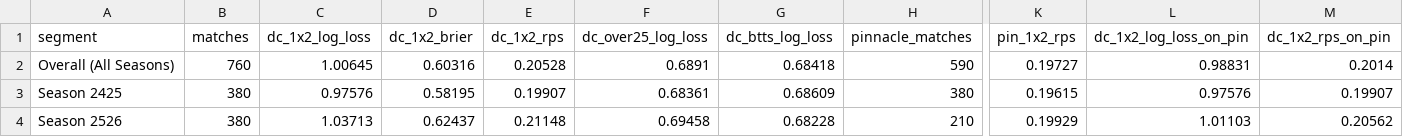
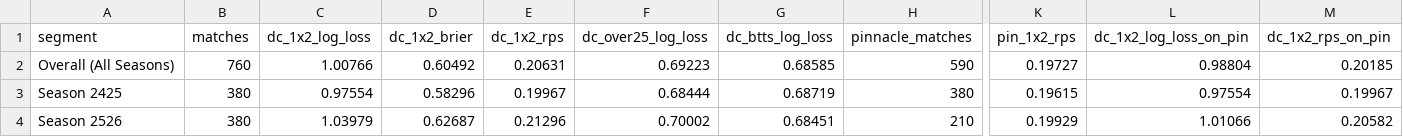
Before and after one commit to songalobung/footsim, a CSV file: reports/backtest_summary.csv, drawn as a sheet; only a part is shown, gaps mark what is left out; the diff names each change by its address in the sheet, - before the commit and + after, or states it on an @@ line.

```diff
--- a/reports/backtest_summary.csv
+++ b/reports/backtest_summary.csv
-C2 (dc_1x2_log_loss): 1.00645
+C2 (dc_1x2_log_loss): 1.00766
-D2 (dc_1x2_brier): 0.60316
+D2 (dc_1x2_brier): 0.60492
-E2 (dc_1x2_rps): 0.20528
+E2 (dc_1x2_rps): 0.20631
-F2 (dc_over25_log_loss): 0.6891
+F2 (dc_over25_log_loss): 0.69223
-G2 (dc_btts_log_loss): 0.68418
+G2 (dc_btts_log_loss): 0.68585
-L2 (dc_1x2_log_loss_on_pin): 0.98831
+L2 (dc_1x2_log_loss_on_pin): 0.98804
-M2 (dc_1x2_rps_on_pin): 0.2014
+M2 (dc_1x2_rps_on_pin): 0.20185
-C3 (dc_1x2_log_loss): 0.97576
+C3 (dc_1x2_log_loss): 0.97554
-D3 (dc_1x2_brier): 0.58195
+D3 (dc_1x2_brier): 0.58296
-E3 (dc_1x2_rps): 0.19907
+E3 (dc_1x2_rps): 0.19967
-F3 (dc_over25_log_loss): 0.68361
+F3 (dc_over25_log_loss): 0.68444
-G3 (dc_btts_log_loss): 0.68609
+G3 (dc_btts_log_loss): 0.68719
-L3 (dc_1x2_log_loss_on_pin): 0.97576
+L3 (dc_1x2_log_loss_on_pin): 0.97554
-M3 (dc_1x2_rps_on_pin): 0.19907
+M3 (dc_1x2_rps_on_pin): 0.19967
-C4 (dc_1x2_log_loss): 1.03713
+C4 (dc_1x2_log_loss): 1.03979
-D4 (dc_1x2_brier): 0.62437
+D4 (dc_1x2_brier): 0.62687
-E4 (dc_1x2_rps): 0.21148
+E4 (dc_1x2_rps): 0.21296
-F4 (dc_over25_log_loss): 0.69458
+F4 (dc_over25_log_loss): 0.70002
-G4 (dc_btts_log_loss): 0.68228
+G4 (dc_btts_log_loss): 0.68451
-L4 (dc_1x2_log_loss_on_pin): 1.01103
+L4 (dc_1x2_log_loss_on_pin): 1.01066
-M4 (dc_1x2_rps_on_pin): 0.20562
+M4 (dc_1x2_rps_on_pin): 0.20582
```
Also changed, not shown: reports/calibration_table.csv, 17 other files.
